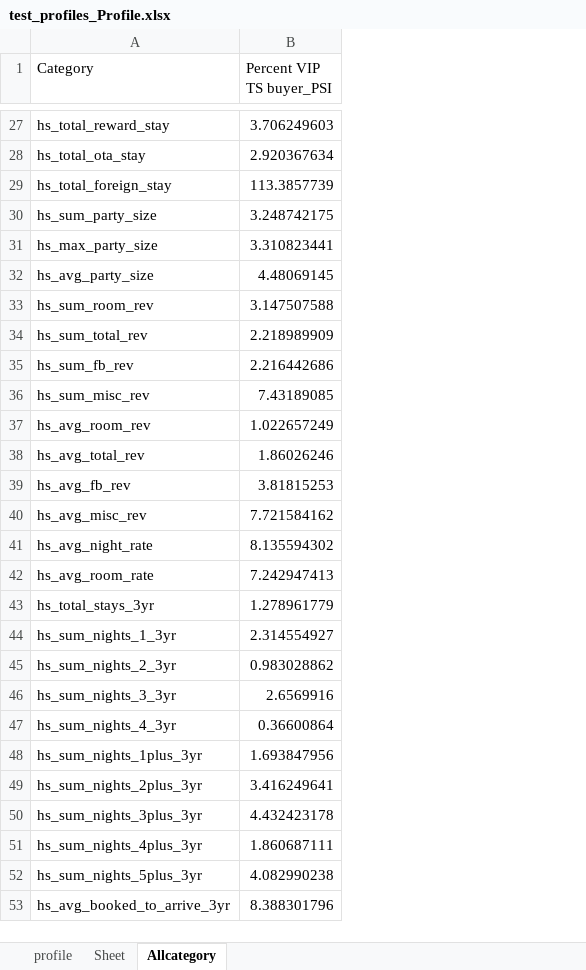
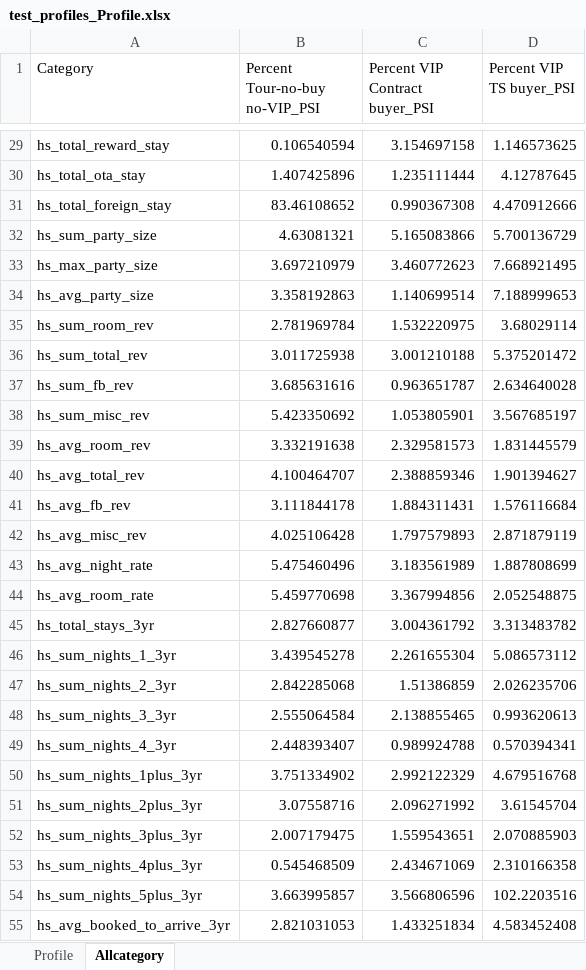
Before and after one commit to abhiramgopalb360/Snapshot2.0, an Excel workbook: test_profiles_Profile.xlsx, sheet Allcategory, drawn as a sheet; only a part is shown, gaps mark what is left out; values as stored, in another font and other column widths than the file's, no borders; addresses are those after the commit; the diff covers the shown part only; the diff names each change by its address in the sheet, - before the commit and + after, or states it on an @@ line.

```diff
--- a/test_profiles_Profile.xlsx (sheet Allcategory)
+++ b/test_profiles_Profile.xlsx (sheet Allcategory)
-sheet tab: profile
+sheet tab: Profile
-sheet tab: Sheet
+column B (Percent Tour-no-buy no-VIP_PSI), rows 29-55: 0.106540594 | 1.407425896 | 83.46108652 | 4.63081321 | 3.697210979 | 3.358192863 | 2.781969784 | 3.011725938 | 3.685631616 | 5.423350692 | 3.332191638 | 4.100464707 | 3.111844178 | 4.025106428 | 5.475460496 | 5.459770698 | 2.827660877 | 3.439545278 | 2.842285068 | 2.555064584 | 2.448393407 | 3.751334902 | 3.07558716 | 2.007179475 | 0.545468509 | 3.663995857 | 2.821031053
+column C (Percent VIP Contract buyer_PSI), rows 29-55: 3.154697158 | 1.235111444 | 0.990367308 | 5.165083866 | 3.460772623 | 1.140699514 | 1.532220975 | 3.001210188 | 0.963651787 | 1.053805901 | 2.329581573 | 2.388859346 | 1.884311431 | 1.797579893 | 3.183561989 | 3.367994856 | 3.004361792 | 2.261655304 | 1.51386859 | 2.138855465 | 0.989924788 | 2.992122329 | 2.096271992 | 1.559543651 | 2.434671069 | 3.566806596 | 1.433251834
-D29 (Percent VIP TS buyer_PSI): 3.706249603
+D29 (Percent VIP TS buyer_PSI): 1.146573625
-D30 (Percent VIP TS buyer_PSI): 2.920367634
+D30 (Percent VIP TS buyer_PSI): 4.12787645
-D31 (Percent VIP TS buyer_PSI): 113.3857739
+D31 (Percent VIP TS buyer_PSI): 4.470912666
-D32 (Percent VIP TS buyer_PSI): 3.248742175
+D32 (Percent VIP TS buyer_PSI): 5.700136729
-D33 (Percent VIP TS buyer_PSI): 3.310823441
+D33 (Percent VIP TS buyer_PSI): 7.668921495
-D34 (Percent VIP TS buyer_PSI): 4.48069145
+D34 (Percent VIP TS buyer_PSI): 7.188999653
-D35 (Percent VIP TS buyer_PSI): 3.147507588
+D35 (Percent VIP TS buyer_PSI): 3.68029114
-D36 (Percent VIP TS buyer_PSI): 2.218989909
+D36 (Percent VIP TS buyer_PSI): 5.375201472
-D37 (Percent VIP TS buyer_PSI): 2.216442686
+D37 (Percent VIP TS buyer_PSI): 2.634640028
-D38 (Percent VIP TS buyer_PSI): 7.43189085
+D38 (Percent VIP TS buyer_PSI): 3.567685197
-D39 (Percent VIP TS buyer_PSI): 1.022657249
+D39 (Percent VIP TS buyer_PSI): 1.831445579
-D40 (Percent VIP TS buyer_PSI): 1.86026246
+D40 (Percent VIP TS buyer_PSI): 1.901394627
-D41 (Percent VIP TS buyer_PSI): 3.81815253
+D41 (Percent VIP TS buyer_PSI): 1.576116684
-D42 (Percent VIP TS buyer_PSI): 7.721584162
+D42 (Percent VIP TS buyer_PSI): 2.871879119
-D43 (Percent VIP TS buyer_PSI): 8.135594302
+D43 (Percent VIP TS buyer_PSI): 1.887808699
-D44 (Percent VIP TS buyer_PSI): 7.242947413
+D44 (Percent VIP TS buyer_PSI): 2.052548875
-D45 (Percent VIP TS buyer_PSI): 1.278961779
+D45 (Percent VIP TS buyer_PSI): 3.313483782
-D46 (Percent VIP TS buyer_PSI): 2.314554927
+D46 (Percent VIP TS buyer_PSI): 5.086573112
-D47 (Percent VIP TS buyer_PSI): 0.983028862
+D47 (Percent VIP TS buyer_PSI): 2.026235706
-D48 (Percent VIP TS buyer_PSI): 2.6569916
+D48 (Percent VIP TS buyer_PSI): 0.993620613
-D49 (Percent VIP TS buyer_PSI): 0.36600864
+D49 (Percent VIP TS buyer_PSI): 0.570394341
-D50 (Percent VIP TS buyer_PSI): 1.693847956
+D50 (Percent VIP TS buyer_PSI): 4.679516768
-D51 (Percent VIP TS buyer_PSI): 3.416249641
+D51 (Percent VIP TS buyer_PSI): 3.61545704
-D52 (Percent VIP TS buyer_PSI): 4.432423178
+D52 (Percent VIP TS buyer_PSI): 2.070885903
-D53 (Percent VIP TS buyer_PSI): 1.860687111
+D53 (Percent VIP TS buyer_PSI): 2.310166358
-D54 (Percent VIP TS buyer_PSI): 4.082990238
+D54 (Percent VIP TS buyer_PSI): 102.2203516
-D55 (Percent VIP TS buyer_PSI): 8.388301796
+D55 (Percent VIP TS buyer_PSI): 4.583452408
```
Also changed, not shown: 5 added rows, 8 removed rows and 232 edited cells elsewhere in this sheet, sheet Profile, test_profiles_Chart.xlsx, 9 other files.
